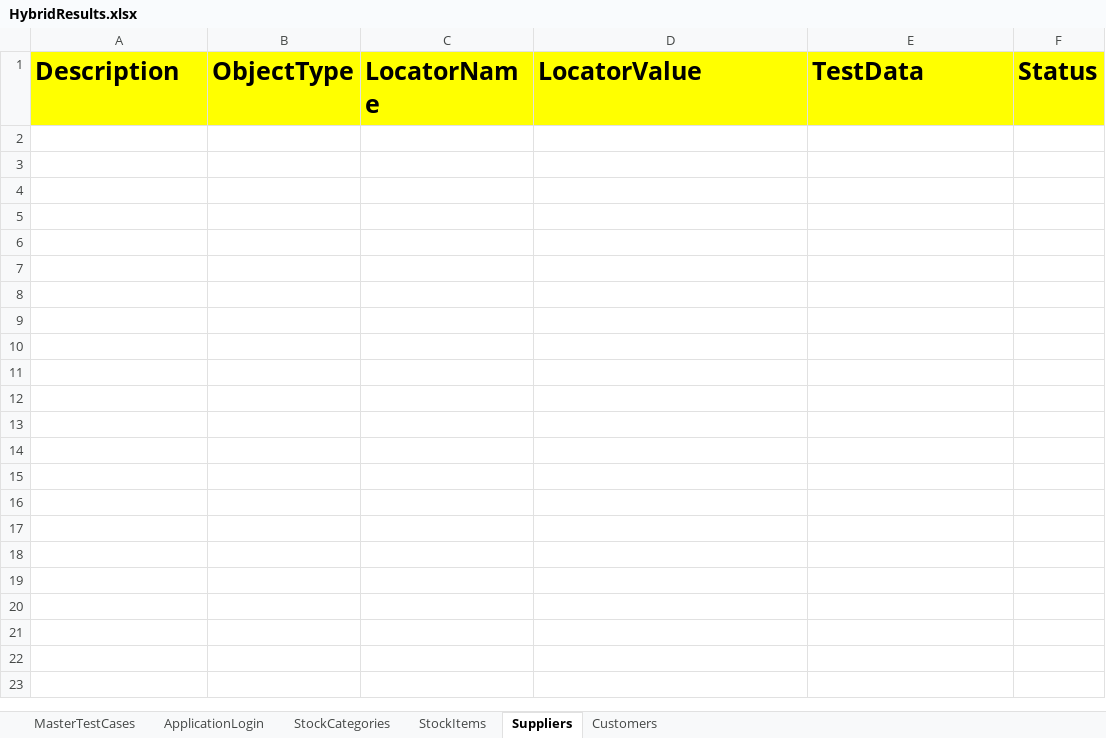
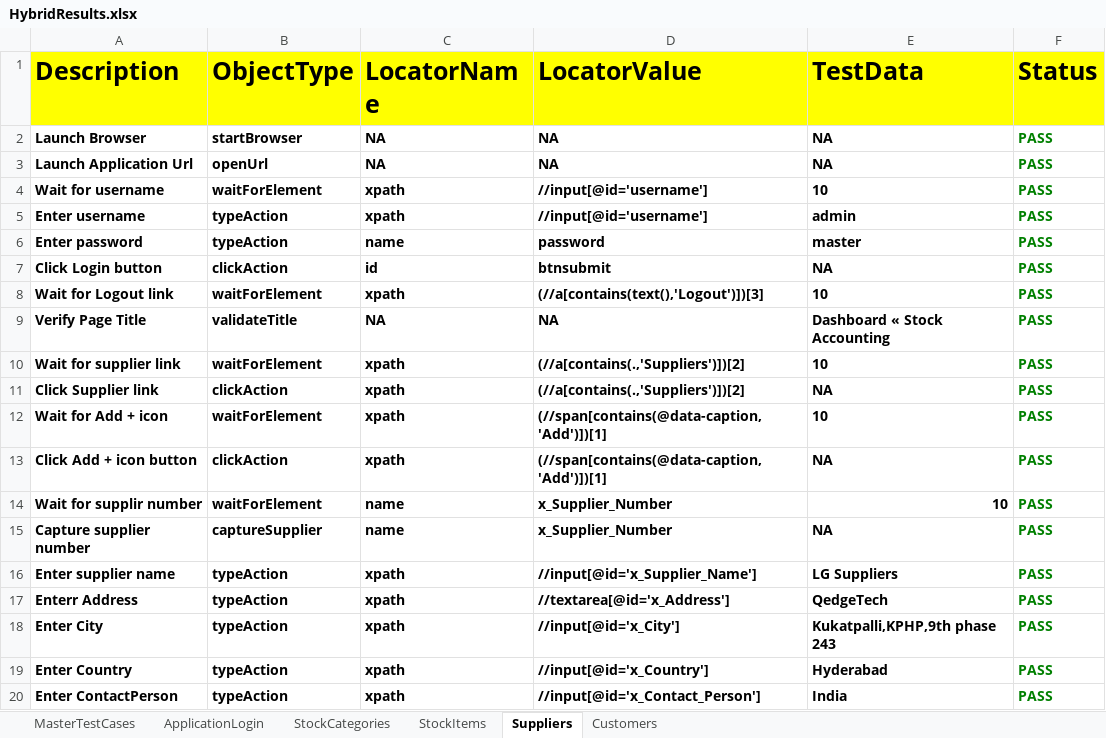
Before and after one commit to TarakaRamuI/HybridFramework_Training-, an Excel workbook: FileOutput/HybridResults.xlsx, sheet Suppliers, drawn as a sheet; only a part is shown; values as stored, in another font and other column widths than the file's, no borders; the diff covers the shown part only; the diff names each change by its address in the sheet, - before the commit and + after, or states it on an @@ line.

```diff
--- a/FileOutput/HybridResults.xlsx (sheet Suppliers)
+++ b/FileOutput/HybridResults.xlsx (sheet Suppliers)
+row 2: Launch Browser | startBrowser | NA | NA | NA | PASS
+row 3: Launch Application Url | openUrl | NA | NA | NA | PASS
+row 4: Wait for username | waitForElement | xpath | //input[@id='username'] | 10 | PASS
+row 5: Enter username | typeAction | xpath | //input[@id='username'] | admin | PASS
+row 6: Enter password | typeAction | name | password | master | PASS
+row 7: Click Login button | clickAction | id | btnsubmit | NA | PASS
+row 8: Wait for Logout link | waitForElement | xpath | (//a[contains(text(),'Logout')])[3] | 10 | PASS
+row 9: Verify Page Title | validateTitle | NA | NA | Dashboard « Stock Accounting | PASS
+row 10: Wait for supplier link | waitForElement | xpath | (//a[contains(.,'Suppliers')])[2] | 10 | PASS
+row 11: Click Supplier link | clickAction | xpath | (//a[contains(.,'Suppliers')])[2] | NA | PASS
+row 12: Wait for Add + icon | waitForElement | xpath | (//span[contains(@data-caption,'Add')])[1] | 10 | PASS
+row 13: Click Add + icon button | clickAction | xpath | (//span[contains(@data-caption,'Add')])[1] | NA | PASS
+row 14: Wait for supplir number | waitForElement | name | x_Supplier_Number | 10 | PASS
+row 15: Capture supplier number | captureSupplier | name | x_Supplier_Number | NA | PASS
+row 16: Enter supplier name | typeAction | xpath | //input[@id='x_Supplier_Name'] | LG Suppliers | PASS
+row 17: Enterr Address | typeAction | xpath | //textarea[@id='x_Address'] | QedgeTech | PASS
+row 18: Enter City | typeAction | xpath | //input[@id='x_City'] | Kukatpalli,KPHP,9th phase 243 | PASS
+row 19: Enter Country | typeAction | xpath | //input[@id='x_Country'] | Hyderabad | PASS
+row 20: Enter ContactPerson | typeAction | xpath | //input[@id='x_Contact_Person'] | India | PASS
```
Also changed, not shown: 12 added rows elsewhere in this sheet, sheet Customers, sheet StockItems, sheet StockCategories, sheet MasterTestCases, sheet ApplicationLogin, FileInput/DataEngine.xlsx, 18 other files.
